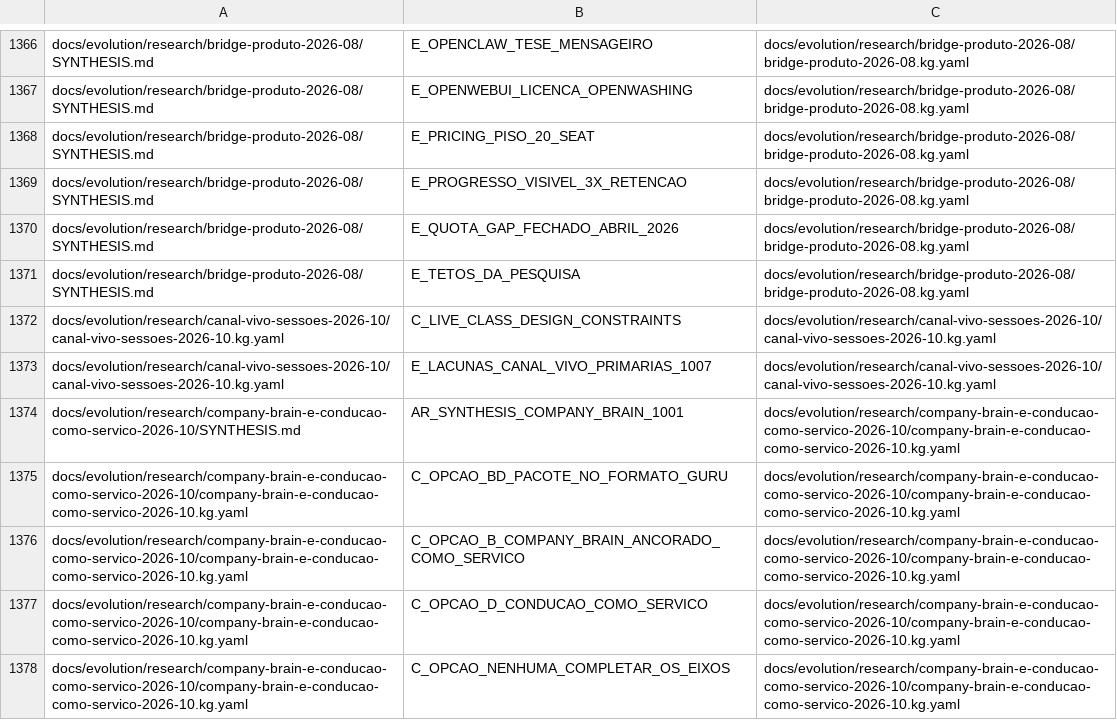
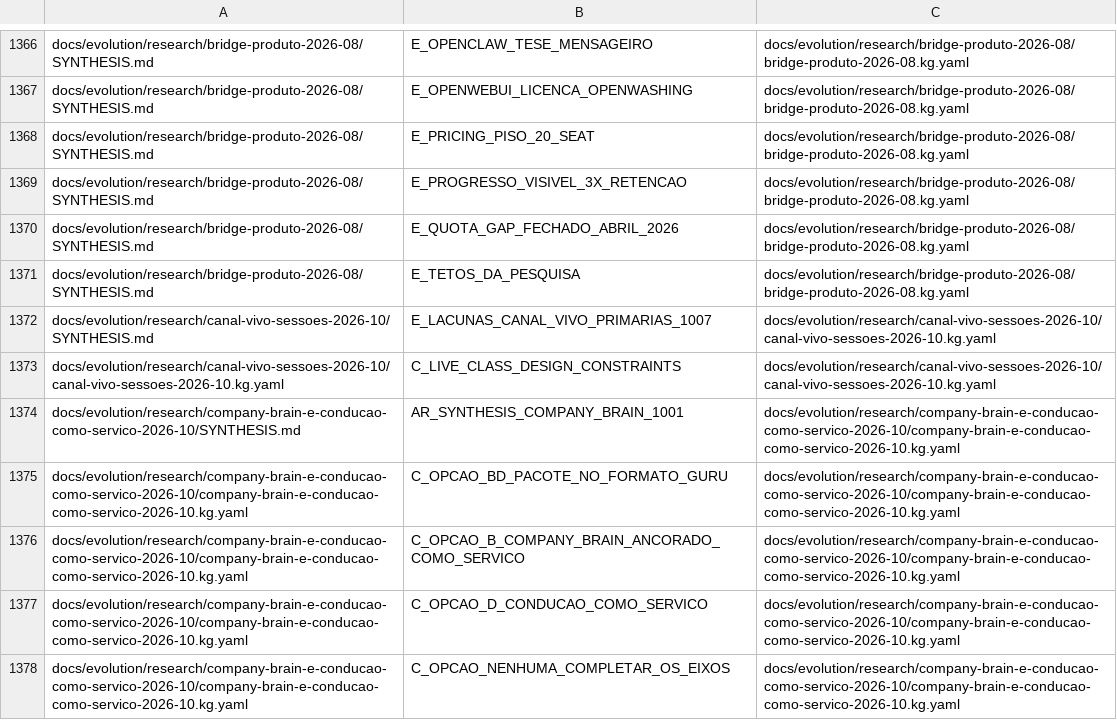
Before and after one commit to marciocar/onion-evolve, a TSV file: docs/onion/kg-read-index.tsv, drawn as a sheet; only a part is shown, gaps mark what is left out.

Commit message:
docs: projeções geradas regeneradas
Orquestrado com 🧅 Onion Evolve

```diff
--- a/docs/onion/kg-read-index.tsv
+++ b/docs/onion/kg-read-index.tsv
@@ -1371,4 +1371,4 @@ docs/evolution/research/bridge-produto-2026-08/SYNTHESIS.md	E_QUOTA_GAP_FECHADO_
 docs/evolution/research/bridge-produto-2026-08/SYNTHESIS.md	E_TETOS_DA_PESQUISA	docs/evolution/research/bridge-produto-2026-08/bridge-produto-2026-08.kg.yaml
+docs/evolution/research/canal-vivo-sessoes-2026-10/SYNTHESIS.md	E_LACUNAS_CANAL_VIVO_PRIMARIAS_1007	docs/evolution/research/canal-vivo-sessoes-2026-10/canal-vivo-sessoes-2026-10.kg.yaml
 docs/evolution/research/canal-vivo-sessoes-2026-10/canal-vivo-sessoes-2026-10.kg.yaml	C_LIVE_CLASS_DESIGN_CONSTRAINTS	docs/evolution/research/canal-vivo-sessoes-2026-10/canal-vivo-sessoes-2026-10.kg.yaml
-docs/evolution/research/canal-vivo-sessoes-2026-10/canal-vivo-sessoes-2026-10.kg.yaml	E_LACUNAS_CANAL_VIVO_PRIMARIAS_1007	docs/evolution/research/canal-vivo-sessoes-2026-10/canal-vivo-sessoes-2026-10.kg.yaml
 docs/evolution/research/company-brain-e-conducao-como-servico-2026-10/SYNTHESIS.md	AR_SYNTHESIS_COMPANY_BRAIN_1001	docs/evolution/research/company-brain-e-conducao-como-servico-2026-10/company-brain-e-conducao-como-servico-2026-10.kg.yaml
```
Also changed, not shown: 3 other files.
